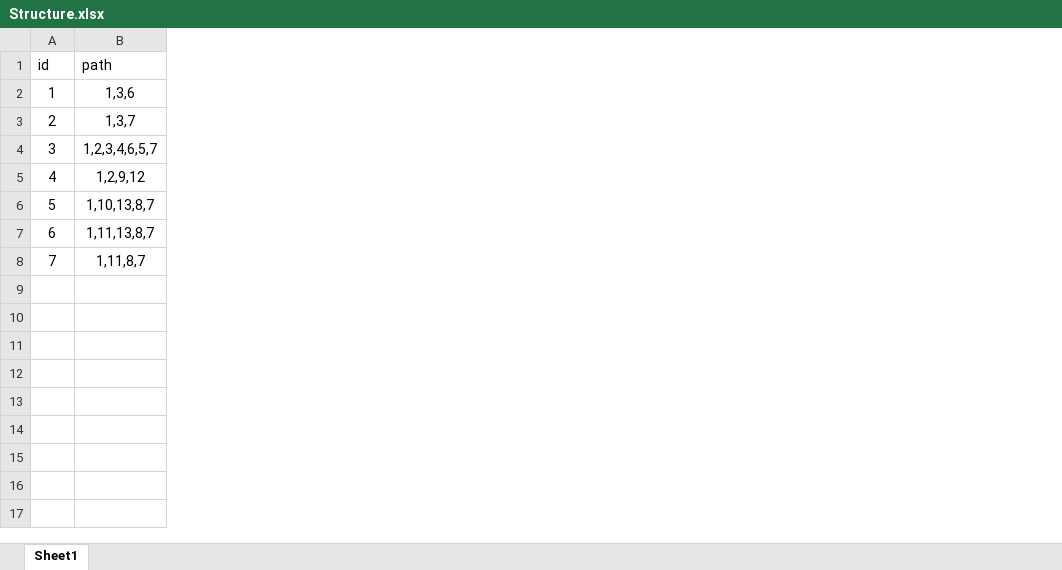
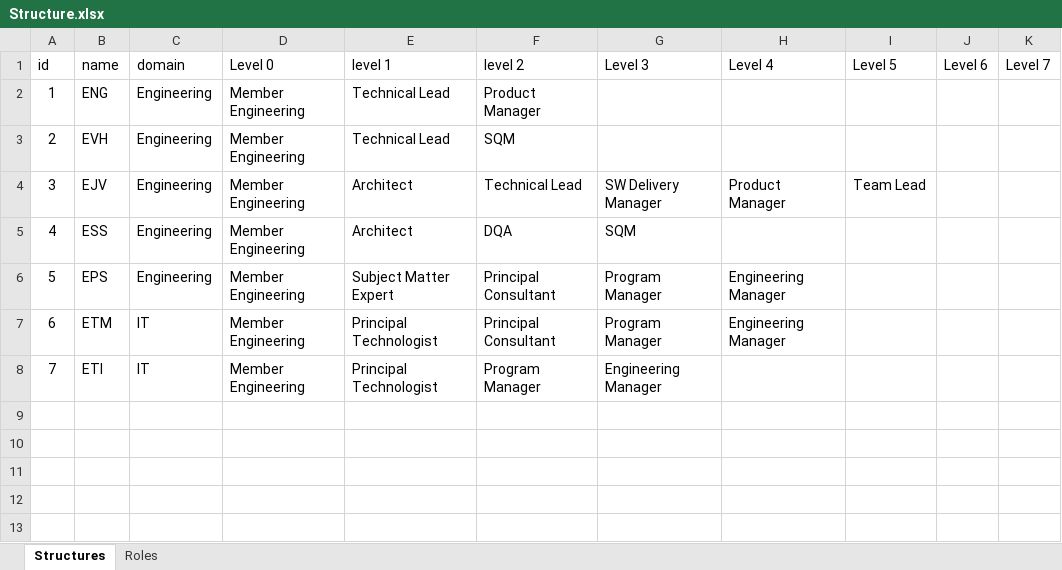
Before and after one commit to hoangnd689x/RoleNxtAdmin, an Excel workbook: Structure.xlsx, sheet Structures, drawn as a sheet; values as stored, in another font and other column widths than the file's, no borders; removed rows and columns are numbered as before the commit, all else as after; the diff names each change by its address in the sheet, - before the commit and + after, or states it on an @@ line.

Commit message:
update back-end for structure

```diff
--- a/Structure.xlsx (sheet Structures)
+++ b/Structure.xlsx (sheet Structures)
-sheet tab: Sheet1
+sheet tab: Structures
+sheet tab: Roles
-column B (path), rows 2-8: 1,3,6 | 1,3,7 | 1,2,3,4,6,5,7 | 1,2,9,12 | 1,10,13,8,7 | 1,11,13,8,7 | 1,11,8,7
+column B (name), rows 2-8: ENG | EVH | EJV | ESS | EPS | ETM | ETI
+column C (domain), rows 2-8: Engineering | Engineering | Engineering | Engineering | Engineering | IT | IT
+column D (Level 0), rows 2-8: all Member Engineering
+column E (level 1), rows 2-8: Technical Lead | Technical Lead | Architect | Architect | Subject Matter Expert | Principal Technologist | Principal Technologist
+column F (level 2), rows 2-8: Product Manager | SQM | Technical Lead | DQA | Principal Consultant | Principal Consultant | Program Manager
+column G (Level 3), rows 4-8: SW Delivery Manager | SQM | Program Manager | Program Manager | Engineering Manager
+column H (Level 4), rows 4-7: Product Manager |  | Engineering Manager | Engineering Manager
+column I (Level 5), row 4: Team Lead
+column J (Level 6), empty
+column K (Level 7), empty
+row 9: (empty)
+row 10: (empty)
+row 11: (empty)
+row 12: (empty)
+row 13: (empty)
```
Also changed, not shown: hidden cells, Department.xlsx, Position.xlsx, 9 other files.
